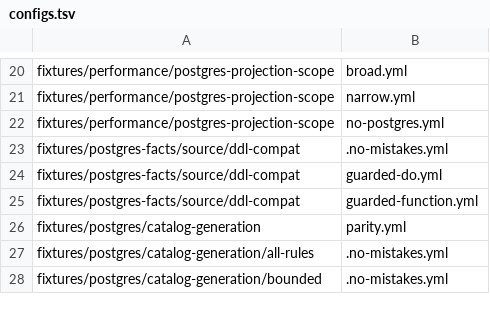
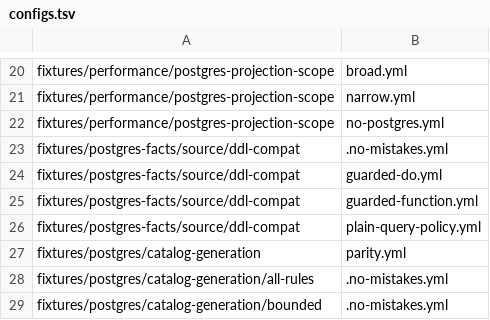
Before and after one commit to jonathanong/no-mistakes, a TSV file: docs/work-evidence/postgres-ddl-release-blocker-2734/configs.tsv, drawn as a sheet; only a part is shown, gaps mark what is left out.

Commit message:
fix(postgres): retain plain locked queries during procedural recovery

```diff
--- a/docs/work-evidence/postgres-ddl-release-blocker-2734/configs.tsv
+++ b/docs/work-evidence/postgres-ddl-release-blocker-2734/configs.tsv
@@ -25,2 +25,3 @@ fixtures/postgres-facts/source/ddl-compat	guarded-do.yml
 fixtures/postgres-facts/source/ddl-compat	guarded-function.yml
+fixtures/postgres-facts/source/ddl-compat	plain-query-policy.yml
 fixtures/postgres/catalog-generation	parity.yml
```
Also changed, not shown: 11 other files.
